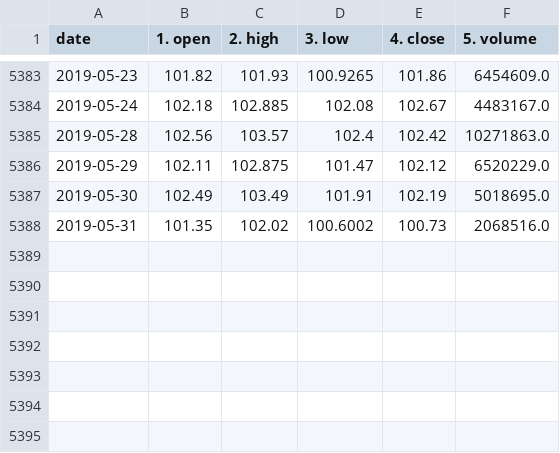
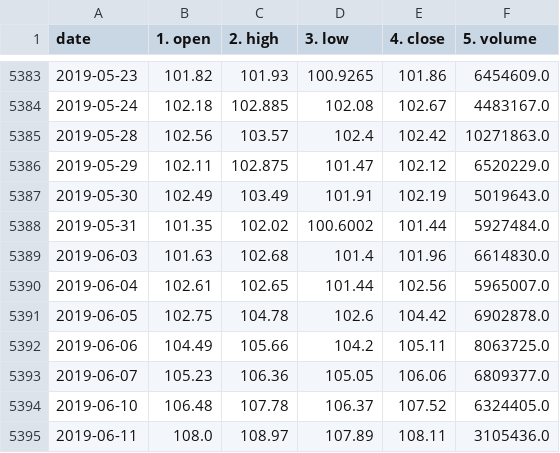
Before and after one commit to GaryZlobinskiy/Blazos, a CSV file: src/rnn_test/data/WMT.csv, drawn as a sheet; only a part is shown, gaps mark what is left out.

Commit message:
Gathered more data, some failed to fetch

```diff
--- a/src/rnn_test/data/WMT.csv
+++ b/src/rnn_test/data/WMT.csv
@@ -5386,3 +5386,10 @@ date,1. open,2. high,3. low,4. close,5. volume
 2019-05-29,102.11,102.875,101.47,102.12,6520229.0
-2019-05-30,102.49,103.49,101.91,102.19,5018695.0
-2019-05-31,101.35,102.02,100.6002,100.73,2068516.0
+2019-05-30,102.49,103.49,101.91,102.19,5019643.0
+2019-05-31,101.35,102.02,100.6002,101.44,5927484.0
+2019-06-03,101.63,102.68,101.4,101.96,6614830.0
+2019-06-04,102.61,102.65,101.44,102.56,5965007.0
+2019-06-05,102.75,104.78,102.6,104.42,6902878.0
+2019-06-06,104.49,105.66,104.2,105.11,8063725.0
+2019-06-07,105.23,106.36,105.05,106.06,6809377.0
+2019-06-10,106.48,107.78,106.37,107.52,6324405.0
+2019-06-11,108.0,108.97,107.89,108.11,3105436.0
```
Also changed, not shown: src/rnn_test/data/BP.csv, src/rnn_test/data/KR.csv, 10 other files.
